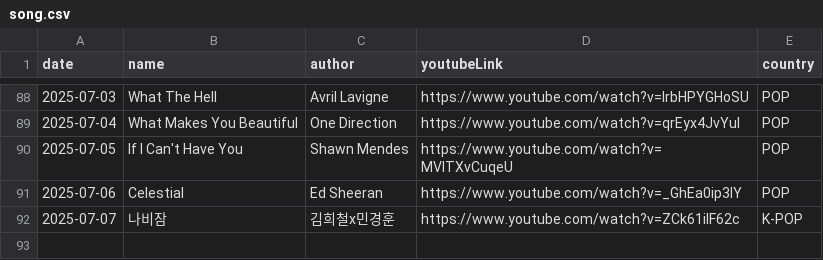
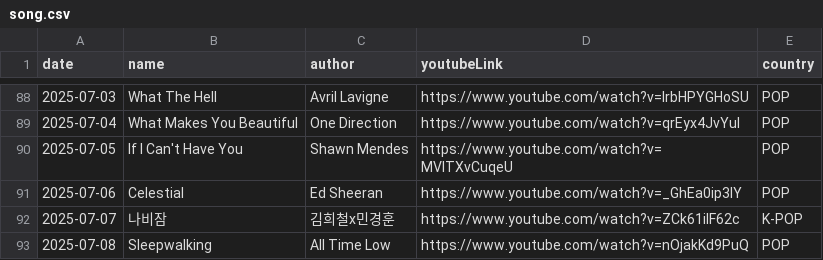
Before and after one commit to ju-nong/TodaySong, a CSV file: data/song.csv, drawn as a sheet; only a part is shown, gaps mark what is left out.

Commit message:
[feat] 2025-07-08 add song

```diff
--- a/data/song.csv
+++ b/data/song.csv
@@ -92 +92,2 @@ date|name|author|youtubeLink|country|
 2025-07-07|나비잠|김희철x민경훈|https://www.youtube.com/watch?v=ZCk61iIF62c|K-POP|
+2025-07-08|Sleepwalking|All Time Low|https://www.youtube.com/watch?v=nOjakKd9PuQ|POP|
```
